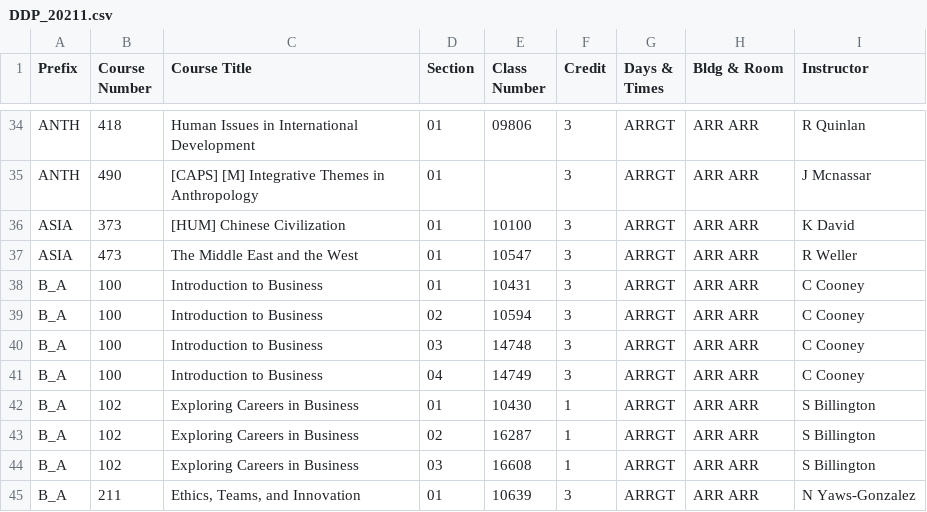
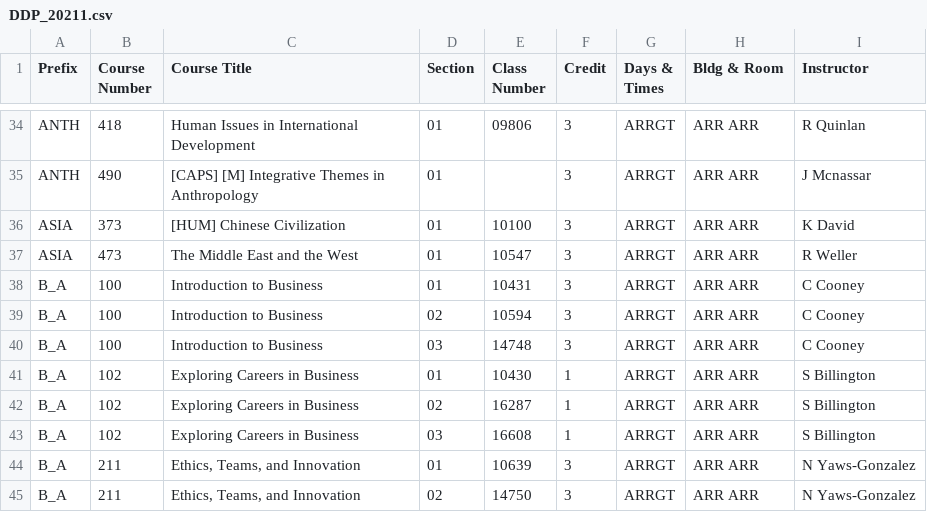
Before and after one commit to shinyamagami/WSU_courses, a CSV file: outputs/DDP_20211.csv, drawn as a sheet; only a part is shown, gaps mark what is left out; the shorter side is filled out with more unchanged rows; the diff names each change by its address in the sheet, - before the commit and + after, or states it on an @@ line.

```diff
--- a/outputs/DDP_20211.csv
+++ b/outputs/DDP_20211.csv
-row 41: B_A | 100 | Introduction to Business | 04 | 14749 | 3 | ARRGT | ARR ARR | C Cooney
```
Also changed, not shown: outputs/Everett_20211.csv, outputs/Pullman_20211.csv, 3 other files.
